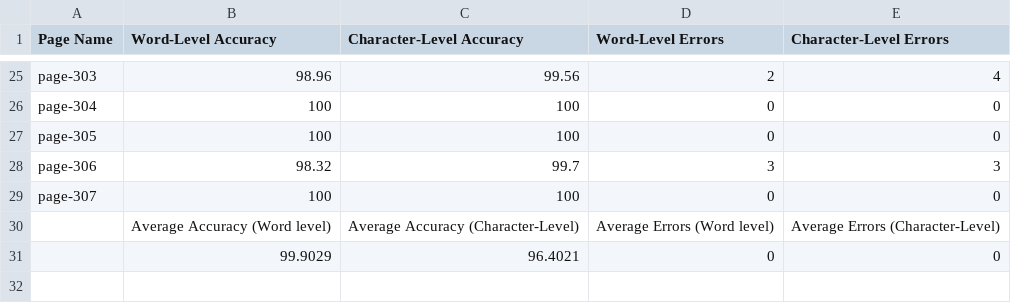
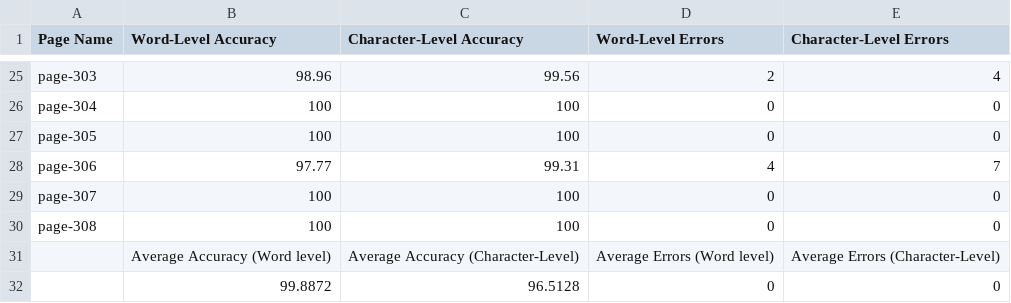
Before and after one commit to TeamOCR-IITB/Vmsnb-mm, a CSV file: Comments/AverageAccuracies.csv, drawn as a sheet; only a part is shown, gaps mark what is left out.

```diff
--- a/Comments/AverageAccuracies.csv
+++ b/Comments/AverageAccuracies.csv
@@ -27,5 +27,6 @@ page-304,100,100,0,0
 page-305,100,100,0,0
-page-306,98.32,99.7,3,3
+page-306,97.77,99.31,4,7
 page-307,100,100,0,0
+page-308,100,100,0,0
  ,Average Accuracy (Word level),Average Accuracy (Character-Level),Average Errors (Word level),Average Errors (Character-Level),
- ,99.9029,96.4021,0,0
+ ,99.8872,96.5128,0,0
```
Also changed, not shown: Vmsnb-mm_logs.csv, 15 other files.
